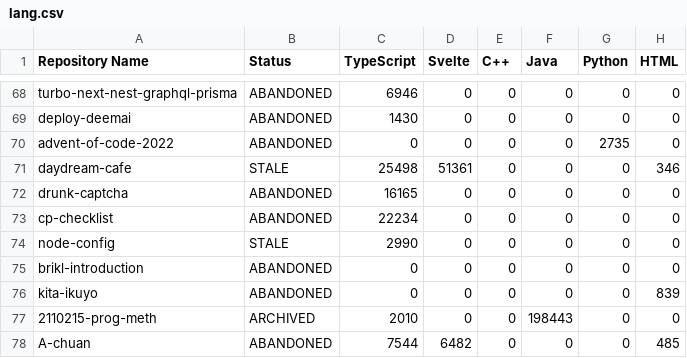
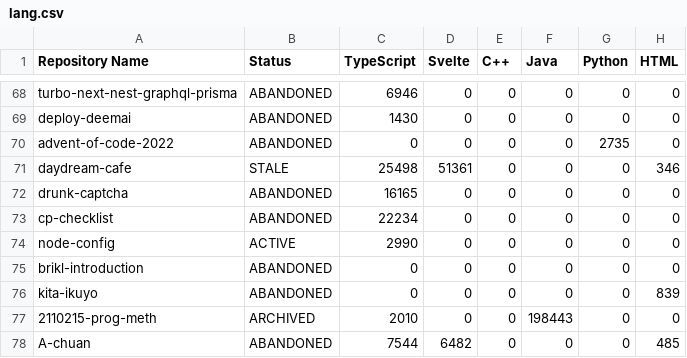
Before and after one commit to leomotors/leomotors, a CSV file: generated/lang.csv, drawn as a sheet; only a part is shown, gaps mark what is left out; the diff names each change by its address in the sheet, - before the commit and + after, or states it on an @@ line.

```diff
--- a/generated/lang.csv
+++ b/generated/lang.csv
-B74 (Status): STALE
+B74 (Status): ACTIVE
```
Also changed, not shown: 3 other files.
